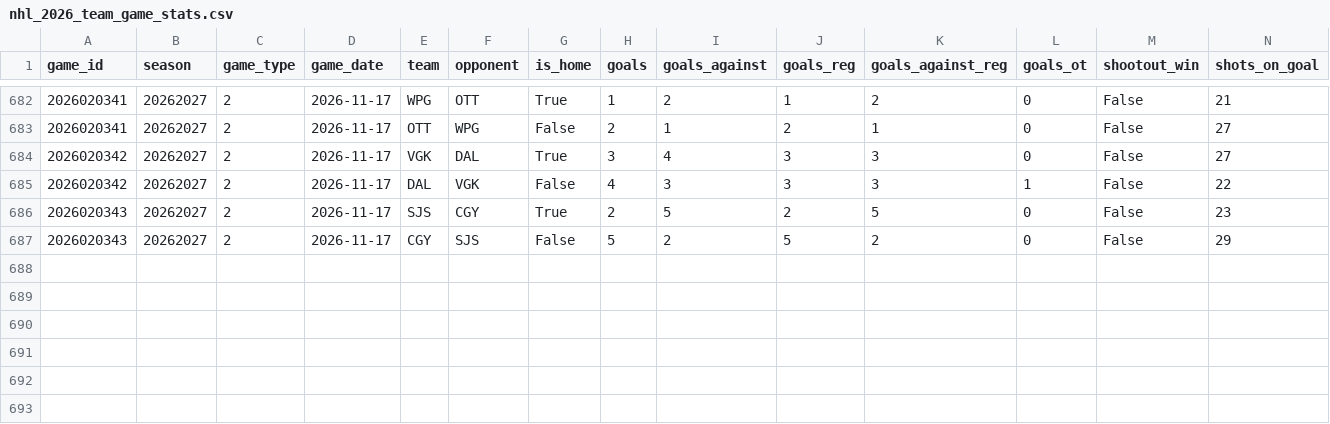
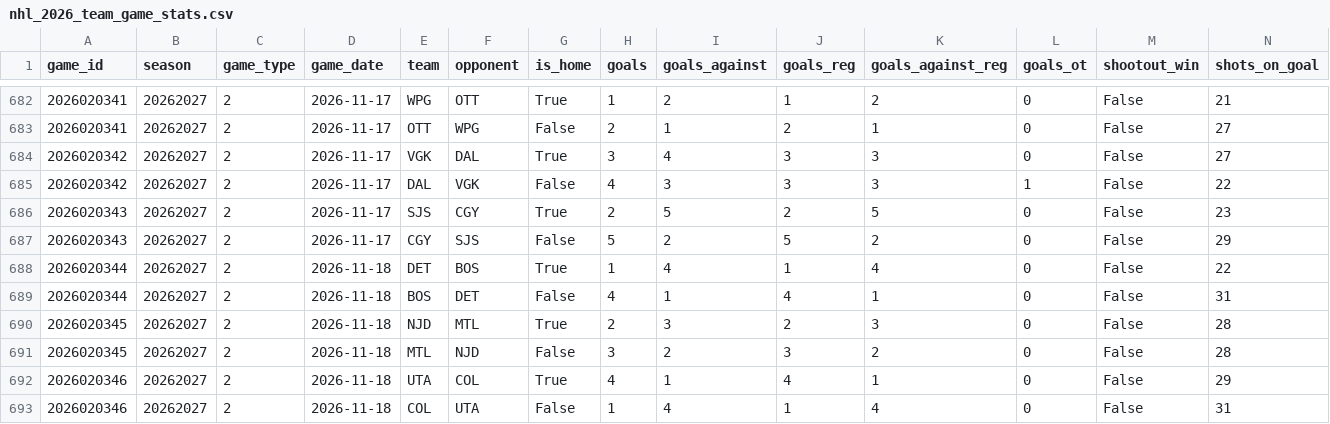
Before and after one commit to decntai1/nhl, a CSV file: data/nhl_2026_team_game_stats.csv, drawn as a sheet; only a part is shown, gaps mark what is left out; rows hold the shown columns only; the diff names each change by its address in the sheet, - before the commit and + after, or states it on an @@ line.

```diff
--- a/data/nhl_2026_team_game_stats.csv
+++ b/data/nhl_2026_team_game_stats.csv
+row 688: 2026020344 | 20262027 | 2 | 2026-11-18 | DET | BOS | True | 1 | 4 | 1 | 4 | 0 | False | 22
+row 689: 2026020344 | 20262027 | 2 | 2026-11-18 | BOS | DET | False | 4 | 1 | 4 | 1 | 0 | False | 31
+row 690: 2026020345 | 20262027 | 2 | 2026-11-18 | NJD | MTL | True | 2 | 3 | 2 | 3 | 0 | False | 28
+row 691: 2026020345 | 20262027 | 2 | 2026-11-18 | MTL | NJD | False | 3 | 2 | 3 | 2 | 0 | False | 28
+row 692: 2026020346 | 20262027 | 2 | 2026-11-18 | UTA | COL | True | 4 | 1 | 4 | 1 | 0 | False | 29
+row 693: 2026020346 | 20262027 | 2 | 2026-11-18 | COL | UTA | False | 1 | 4 | 1 | 4 | 0 | False | 31
```
Also changed, not shown: data/nhl_2026_goalie_game_stats.csv, data/nhl_2026_goals.csv, 7 other files.
